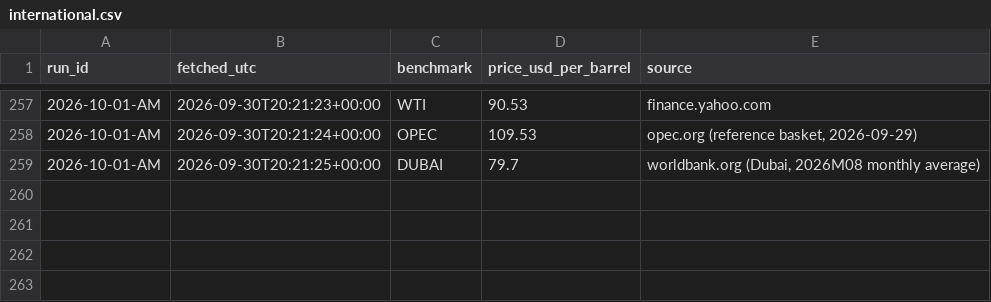
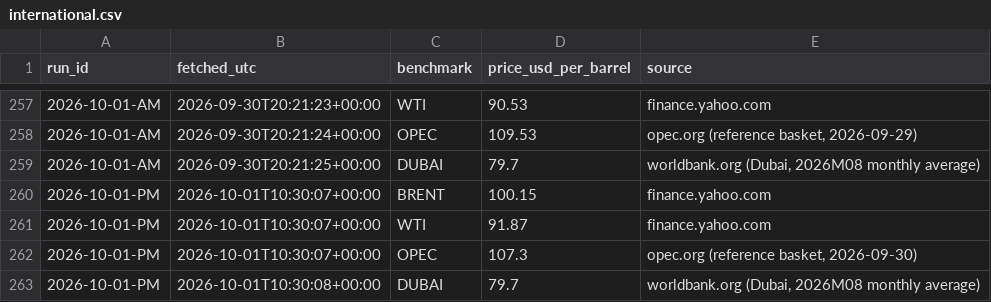
Before and after one commit to UrsaCode/oilprice, a CSV file: data/csv/international.csv, drawn as a sheet; only a part is shown, gaps mark what is left out.

```diff
--- a/data/csv/international.csv
+++ b/data/csv/international.csv
@@ -259 +259,5 @@ run_id,fetched_utc,benchmark,price_usd_per_barrel,source
 2026-10-01-AM,2026-09-30T20:21:25+00:00,DUBAI,79.7,"worldbank.org (Dubai, 2026M08 monthly average)"
+2026-10-01-PM,2026-10-01T10:30:07+00:00,BRENT,100.15,finance.yahoo.com
+2026-10-01-PM,2026-10-01T10:30:07+00:00,WTI,91.87,finance.yahoo.com
+2026-10-01-PM,2026-10-01T10:30:07+00:00,OPEC,107.3,"opec.org (reference basket, 2026-09-30)"
+2026-10-01-PM,2026-10-01T10:30:08+00:00,DUBAI,79.7,"worldbank.org (Dubai, 2026M08 monthly average)"
```
Also changed, not shown: 3 other files.
